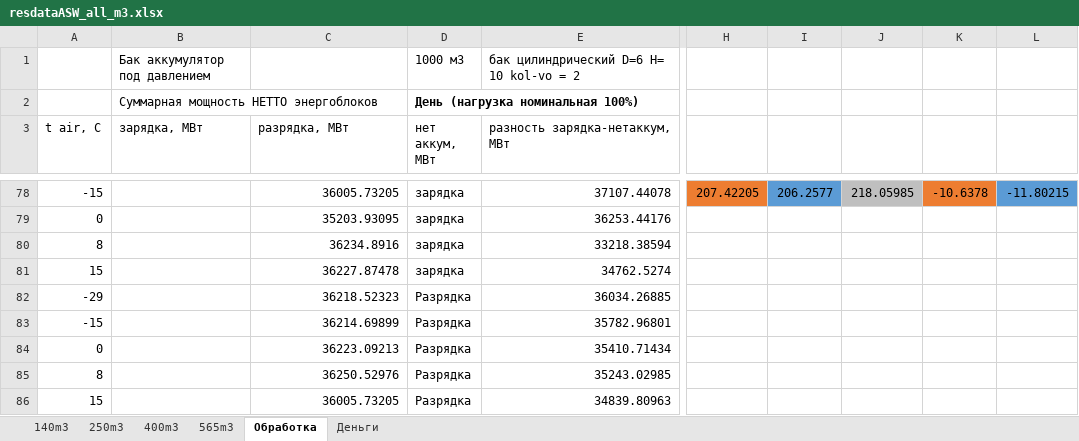
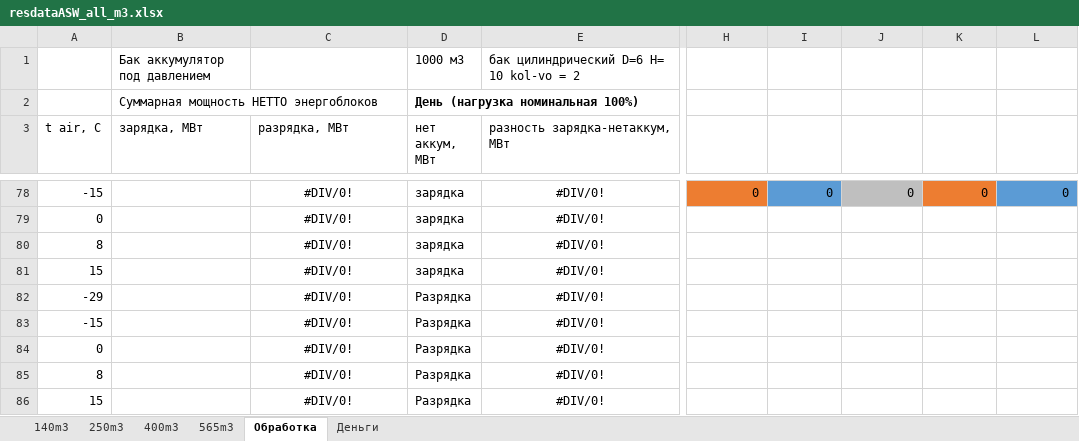
Before and after one commit to maksimovia/GZ, an Excel workbook: resdataASW_all_m3.xlsx, sheet Обработка, drawn as a sheet; only a part is shown, gaps mark what is left out; values as stored, in another font and other column widths than the file's, no borders; charts and pictures not drawn; the diff covers the shown part only; the diff names each change by its address in the sheet, - before the commit and + after, or states it on an @@ line.

```diff
--- a/resdataASW_all_m3.xlsx (sheet Обработка)
+++ b/resdataASW_all_m3.xlsx (sheet Обработка)
-C78:C86 alignment: right
+C78:C86 alignment: center
-C78 (разрядка, МВт): 36005.73205
+C78 (разрядка, МВт): #DIV/0!
-E78:E86 alignment: right
+E78:E86 alignment: center
-E78 (разность зарядка-нетаккум, МВт): 37107.44078
+E78 (разность зарядка-нетаккум, МВт): #DIV/0!
-H78: 207.42205
+H78: 0
-I78: 206.2577
+I78: 0
-J78: 218.05985
+J78: 0
-K78: -10.6378
+K78: 0
-L78: -11.80215
+L78: 0
-C79 (разрядка, МВт): 35203.93095
+C79 (разрядка, МВт): #DIV/0!
-E79 (разность зарядка-нетаккум, МВт): 36253.44176
+E79 (разность зарядка-нетаккум, МВт): #DIV/0!
-C80 (разрядка, МВт): 36234.8916
+C80 (разрядка, МВт): #DIV/0!
-E80 (разность зарядка-нетаккум, МВт): 33218.38594
+E80 (разность зарядка-нетаккум, МВт): #DIV/0!
-C81 (разрядка, МВт): 36227.87478
+C81 (разрядка, МВт): #DIV/0!
-E81 (разность зарядка-нетаккум, МВт): 34762.5274
+E81 (разность зарядка-нетаккум, МВт): #DIV/0!
-C82 (разрядка, МВт): 36218.52323
+C82 (разрядка, МВт): #DIV/0!
-E82 (разность зарядка-нетаккум, МВт): 36034.26885
+E82 (разность зарядка-нетаккум, МВт): #DIV/0!
-C83 (разрядка, МВт): 36214.69899
+C83 (разрядка, МВт): #DIV/0!
-E83 (разность зарядка-нетаккум, МВт): 35782.96801
+E83 (разность зарядка-нетаккум, МВт): #DIV/0!
-C84 (разрядка, МВт): 36223.09213
+C84 (разрядка, МВт): #DIV/0!
-E84 (разность зарядка-нетаккум, МВт): 35410.71434
+E84 (разность зарядка-нетаккум, МВт): #DIV/0!
-C85 (разрядка, МВт): 36250.52976
+C85 (разрядка, МВт): #DIV/0!
-E85 (разность зарядка-нетаккум, МВт): 35243.02985
+E85 (разность зарядка-нетаккум, МВт): #DIV/0!
-C86 (разрядка, МВт): 36005.73205
+C86 (разрядка, МВт): #DIV/0!
-E86 (разность зарядка-нетаккум, МВт): 34839.80963
+E86 (разность зарядка-нетаккум, МВт): #DIV/0!
```
Also changed, not shown: 34 added rows, 34 removed rows, 34 edited cells and cell formats elsewhere in this sheet, sheet 140m3, sheet 565m3, sheet 250m3, sheet 400m3, sheet Деньги, charts or pictures, 2 other files.
